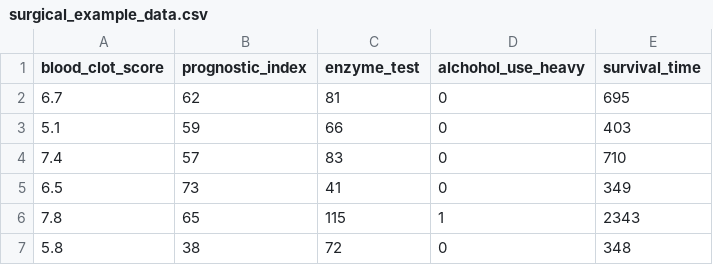
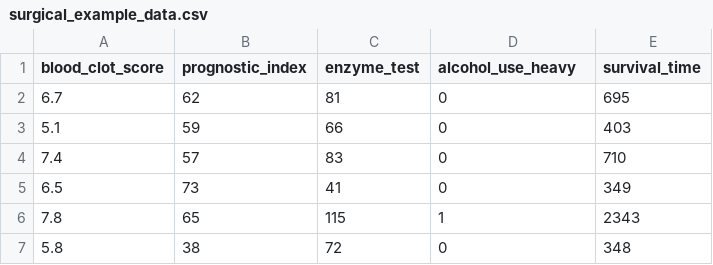
Before and after one commit to aluby/stat230, a CSV file: data/surgical_example_data.csv, drawn as a sheet; only a part is shown.

```diff
--- a/data/surgical_example_data.csv
+++ b/data/surgical_example_data.csv
@@ -1,2 +1,2 @@
-blood_clot_score,prognostic_index,enzyme_test,alchohol_use_heavy,survival_time
+blood_clot_score,prognostic_index,enzyme_test,alcohol_use_heavy,survival_time
 6.7,62,81,0,695
```
Also changed, not shown: 6 other files.
